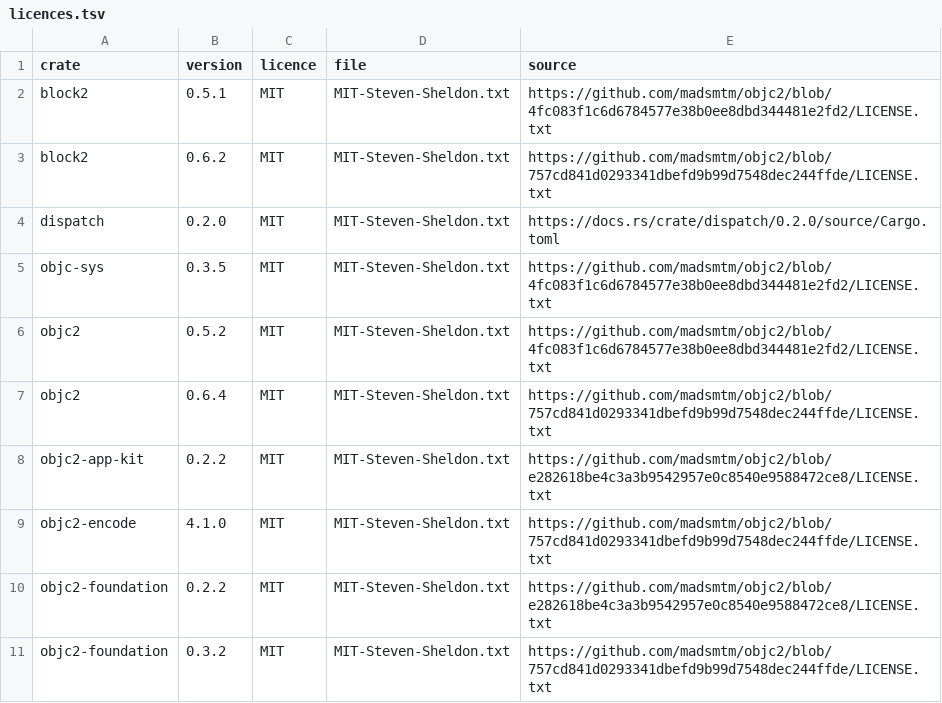
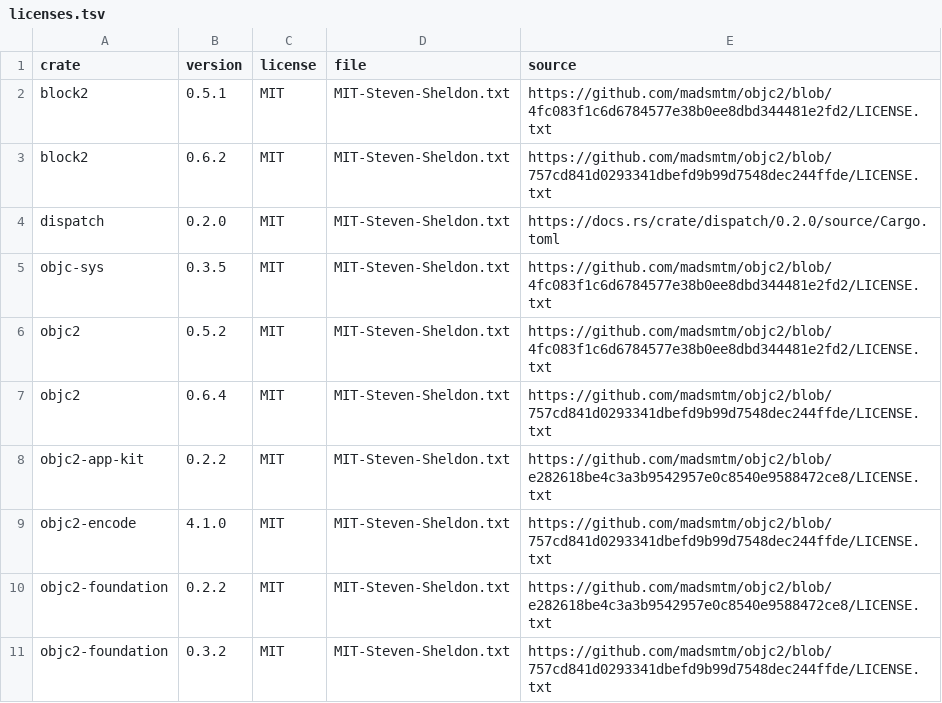
Before and after one commit to jmoo/drawbar, a TSV file: scripts/licenses.tsv (was scripts/licences.tsv), drawn as a sheet.

```diff
--- a/scripts/licences.tsv
+++ b/scripts/licenses.tsv
@@ -1,2 +1,2 @@
-crate	version	licence	file	source
+crate	version	license	file	source
 block2	0.5.1	MIT	MIT-Steven-Sheldon.txt	https://github.com/madsmtm/objc2/blob/4fc083f1c6d6784577e38b0ee8dbd344481e2fd2/LICENSE.txt
```
Also changed, not shown: 17 other files.
